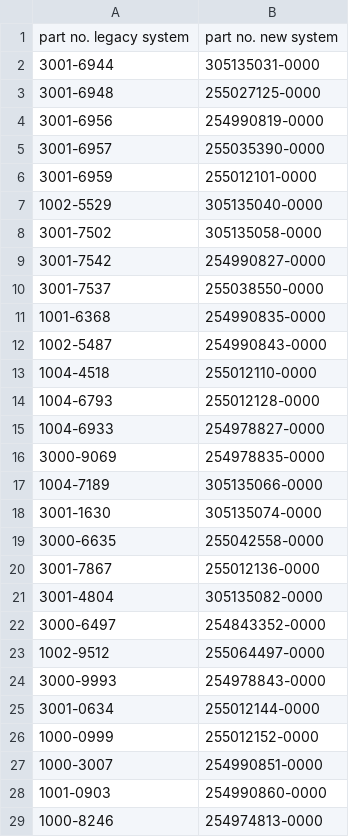
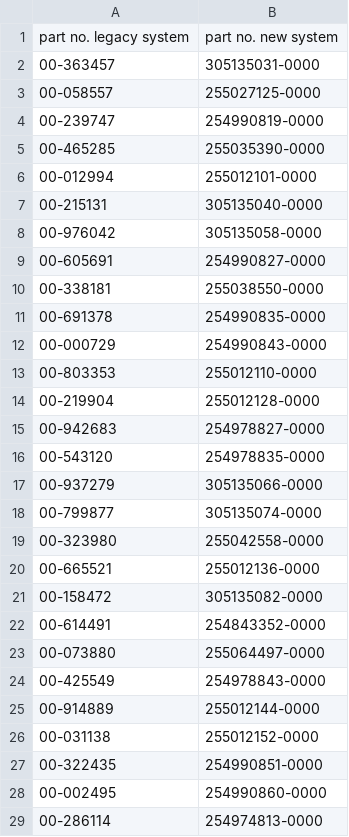
Before and after one commit to Florianberger17/AgentDataBench, a CSV file: artifacts/benchmark_package/006_purchase_order_migration_basic_explicit/data/mapping_list_materials.csv, drawn as a sheet; only a part is shown; the diff covers the shown part only.

```diff
--- a/artifacts/benchmark_package/006_purchase_order_migration_basic_explicit/data/mapping_list_materials.csv
+++ b/artifacts/benchmark_package/006_purchase_order_migration_basic_explicit/data/mapping_list_materials.csv
@@ -1,29 +1,29 @@
 part no. legacy system;part no. new system
-3001-6944;305135031-0000
-3001-6948;255027125-0000
-3001-6956;254990819-0000
-3001-6957;255035390-0000
-3001-6959;255012101-0000
-1002-5529;305135040-0000
-3001-7502;305135058-0000
-3001-7542;254990827-0000
-3001-7537;255038550-0000
-1001-6368;254990835-0000
-1002-5487;254990843-0000
-1004-4518;255012110-0000
-1004-6793;255012128-0000
-1004-6933;254978827-0000
-3000-9069;254978835-0000
-1004-7189;305135066-0000
-3001-1630;305135074-0000
-3000-6635;255042558-0000
-3001-7867;255012136-0000
-3001-4804;305135082-0000
-3000-6497;254843352-0000
-1002-9512;255064497-0000
-3000-9993;254978843-0000
-3001-0634;255012144-0000
-1000-0999;255012152-0000
-1000-3007;254990851-0000
-1001-0903;254990860-0000
-1000-8246;254974813-0000
+00-363457;305135031-0000
+00-058557;255027125-0000
+00-239747;254990819-0000
+00-465285;255035390-0000
+00-012994;255012101-0000
+00-215131;305135040-0000
+00-976042;305135058-0000
+00-605691;254990827-0000
+00-338181;255038550-0000
+00-691378;254990835-0000
+00-000729;254990843-0000
+00-803353;255012110-0000
+00-219904;255012128-0000
+00-942683;254978827-0000
+00-543120;254978835-0000
+00-937279;305135066-0000
+00-799877;305135074-0000
+00-323980;255042558-0000
+00-665521;255012136-0000
+00-158472;305135082-0000
+00-614491;254843352-0000
+00-073880;255064497-0000
+00-425549;254978843-0000
+00-914889;255012144-0000
+00-031138;255012152-0000
+00-322435;254990851-0000
+00-002495;254990860-0000
+00-286114;254974813-0000
```
Also changed, not shown: 42 edited cells elsewhere in this file, artifacts/benchmark_package/006_purchase_order_migration_basic_explicit/data/dataset.csv, artifacts/benchmark_package/006_purchase_order_migration_basic_explicit/ground_truth/clean_dataset.csv, 23 other files.
